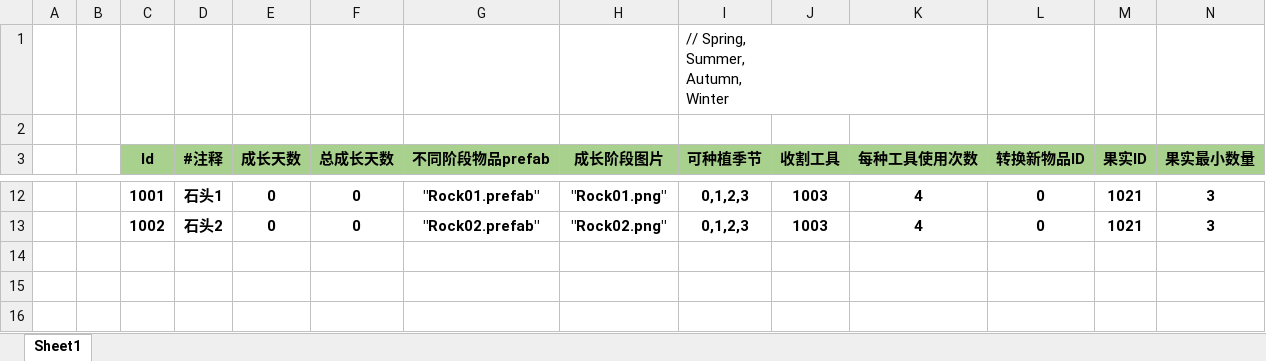
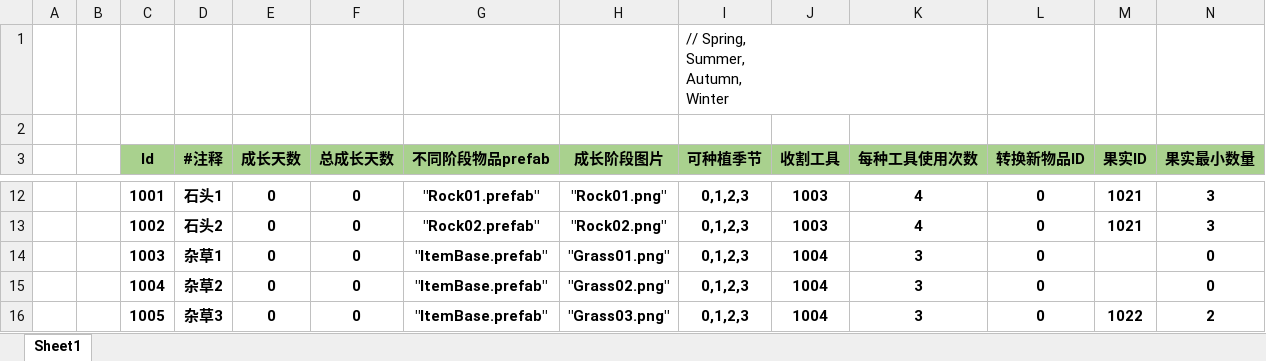
Before and after one commit to SilentZeroOne/ET-EUI, an Excel workbook: Excel/CropConfig.xlsx, sheet Sheet1, drawn as a sheet; only a part is shown, gaps mark what is left out; values as stored, in another font and other column widths than the file's, no borders; rows hold the shown columns only; the diff names each change by its address in the sheet, - before the commit and + after, or states it on an @@ line.

```diff
--- a/Excel/CropConfig.xlsx (sheet Sheet1)
+++ b/Excel/CropConfig.xlsx (sheet Sheet1)
+row 14:  |  | 1003 | 杂草1 | 0 | 0 | "ItemBase.prefab" | "Grass01.png" | 0,1,2,3 | 1004 | 3 | 0 |  | 0
+row 15:  |  | 1004 | 杂草2 | 0 | 0 | "ItemBase.prefab" | "Grass02.png" | 0,1,2,3 | 1004 | 3 | 0 |  | 0
+row 16:  |  | 1005 | 杂草3 | 0 | 0 | "ItemBase.prefab" | "Grass03.png" | 0,1,2,3 | 1004 | 3 | 0 | 1022 | 2
```
Also changed, not shown: Excel/AnimatorControllerConfig.xlsx, Excel/ItemConfig.xlsx, 26 other files.
